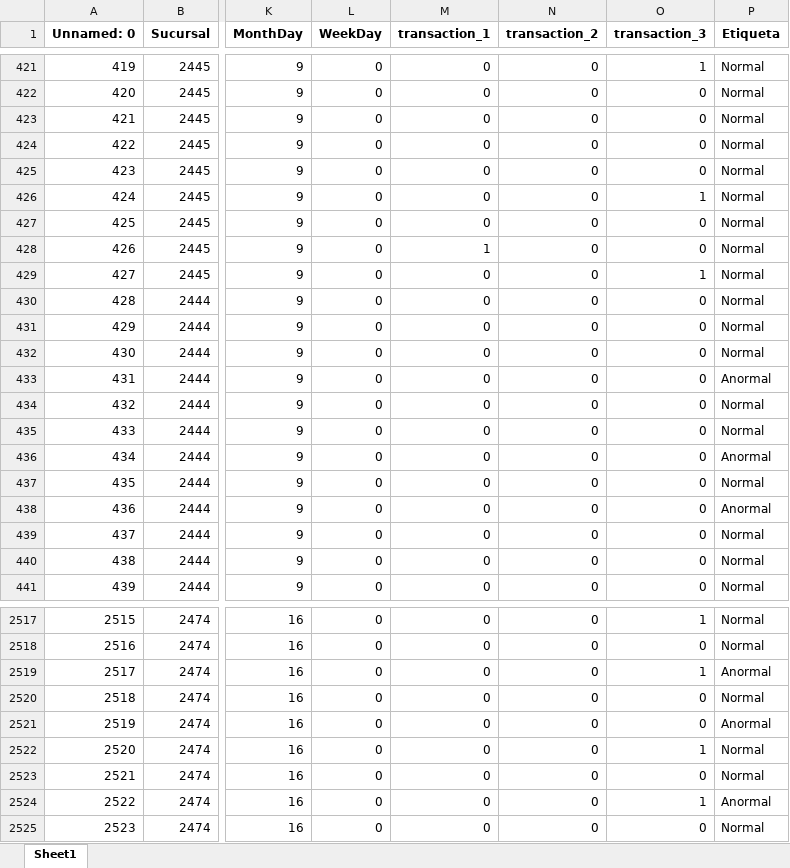
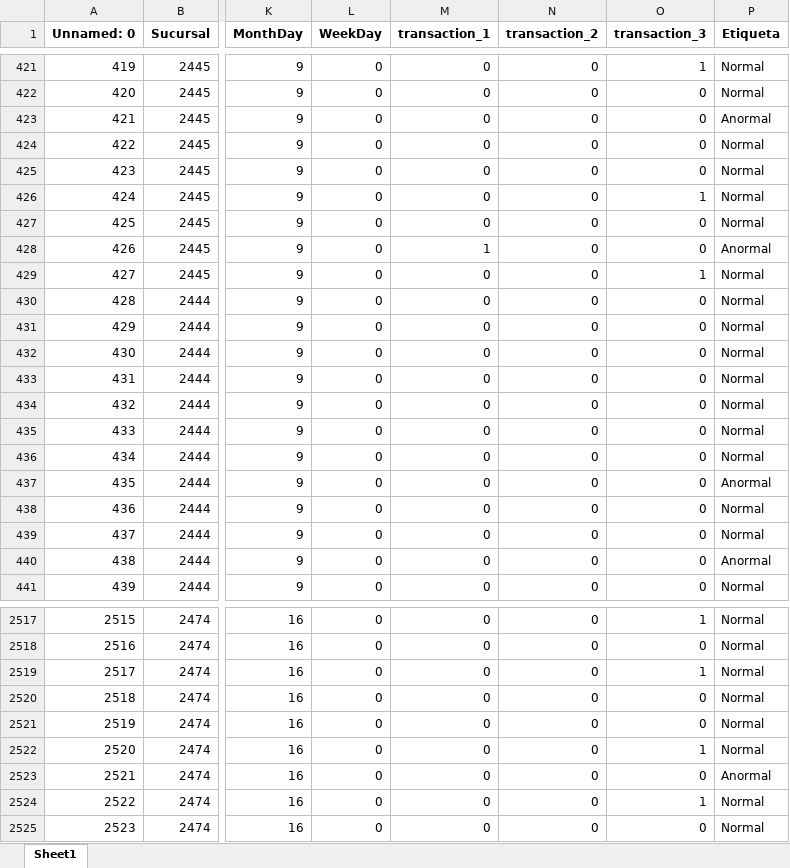
Before and after one commit to Bishuu1/Datascience, an Excel workbook: resultados_autoencoder.xlsx, sheet Sheet1, drawn as a sheet; only a part is shown, gaps mark what is left out; values as stored, in another font and other column widths than the file's, no borders; the diff covers the shown part only; the diff names each change by its address in the sheet, - before the commit and + after, or states it on an @@ line.

```diff
--- a/resultados_autoencoder.xlsx (sheet Sheet1)
+++ b/resultados_autoencoder.xlsx (sheet Sheet1)
-P423 (Etiqueta): Normal
+P423 (Etiqueta): Anormal
-P428 (Etiqueta): Normal
+P428 (Etiqueta): Anormal
-P433 (Etiqueta): Anormal
+P433 (Etiqueta): Normal
-P436 (Etiqueta): Anormal
+P436 (Etiqueta): Normal
-P437 (Etiqueta): Normal
+P437 (Etiqueta): Anormal
-P438 (Etiqueta): Anormal
+P438 (Etiqueta): Normal
-P440 (Etiqueta): Normal
+P440 (Etiqueta): Anormal
-P2519 (Etiqueta): Anormal
+P2519 (Etiqueta): Normal
-P2521 (Etiqueta): Anormal
+P2521 (Etiqueta): Normal
-P2523 (Etiqueta): Normal
+P2523 (Etiqueta): Anormal
-P2524 (Etiqueta): Anormal
+P2524 (Etiqueta): Normal
```
Also changed, not shown: 259 edited cells elsewhere in this sheet, datos_modificados.xlsx, resultados_IsolationF.xlsx, 13 other files.
